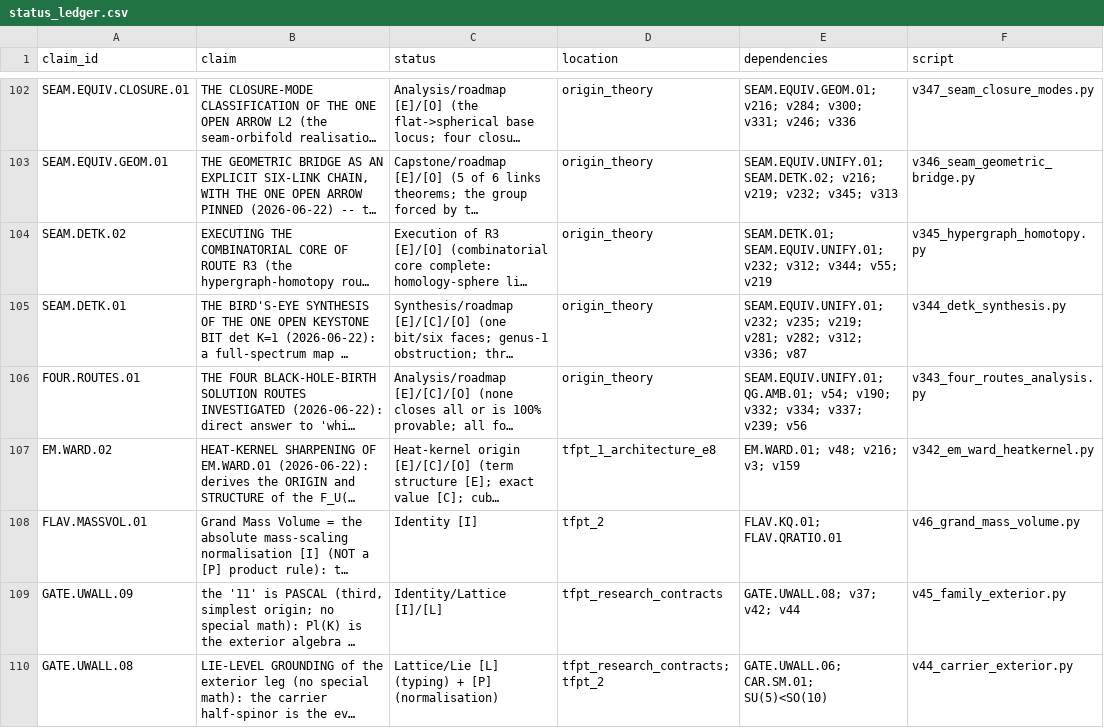
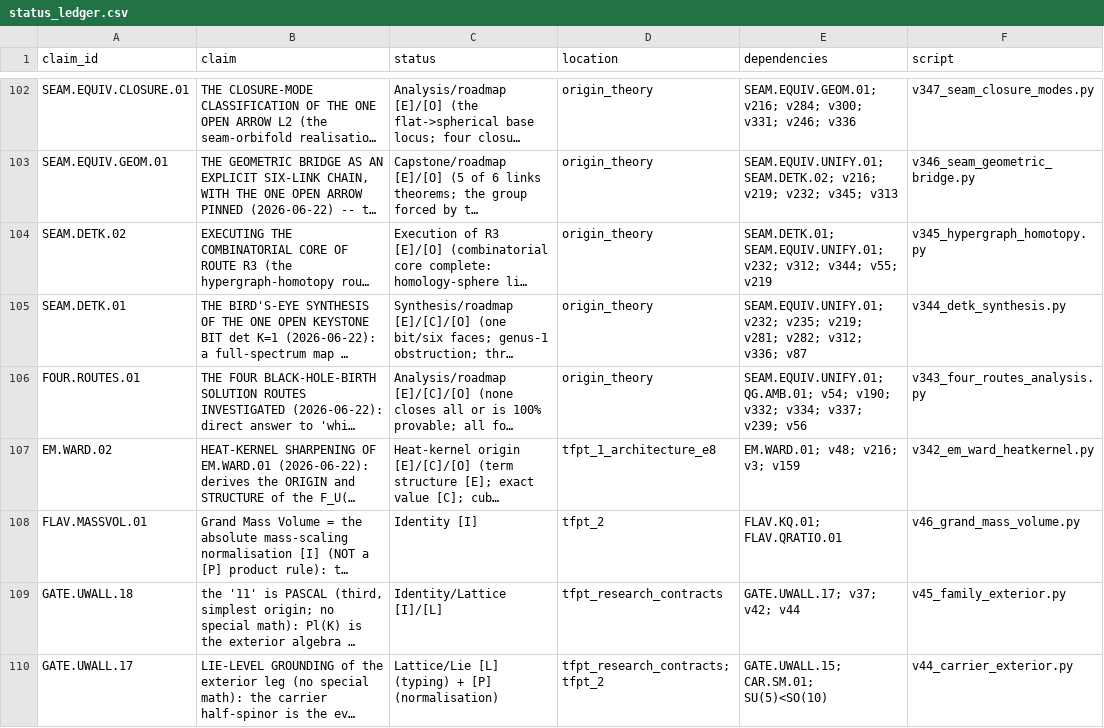
Before and after one commit to sthamann/tfpt5-shadow, a CSV file: verification/status_ledger.csv, drawn as a sheet; only a part is shown, gaps mark what is left out; long unchanged cells end in …; the diff covers the shown part only; the diff names each change by its address in the sheet, - before the commit and + after, or states it on an @@ line.

```diff
--- a/verification/status_ledger.csv
+++ b/verification/status_ledger.csv
-A109 (claim_id): GATE.UWALL.09
+A109 (claim_id): GATE.UWALL.18
-E109 (dependencies): GATE.UWALL.08; v37; v42; v44
+E109 (dependencies): GATE.UWALL.17; v37; v42; v44
-A110 (claim_id): GATE.UWALL.08
+A110 (claim_id): GATE.UWALL.17
-E110 (dependencies): GATE.UWALL.06; CAR.SM.01; SU(5)<SO(10)
+E110 (dependencies): GATE.UWALL.15; CAR.SM.01; SU(5)<SO(10)
```
Also changed, not shown: 1 added row and 8 edited cells elsewhere in this file, verification/docs_map.csv, verification/script_registry.csv, 47 other files.
